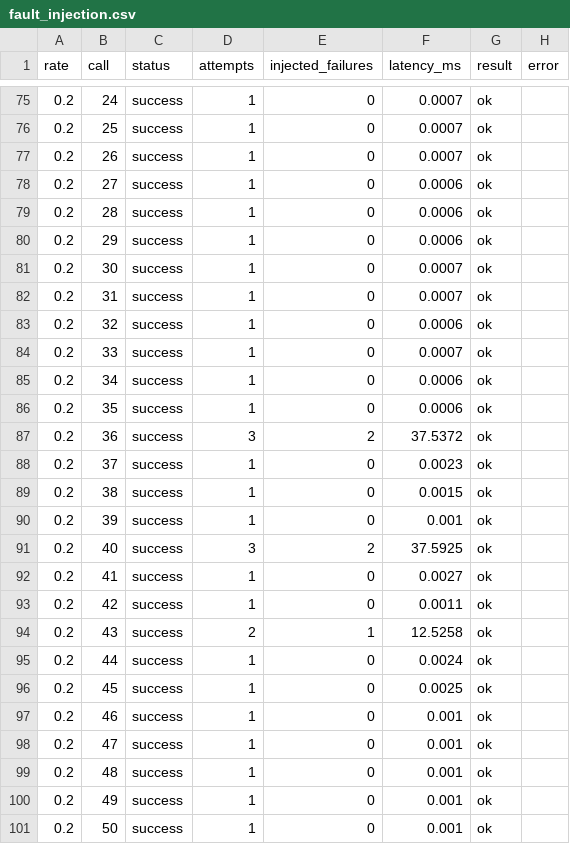
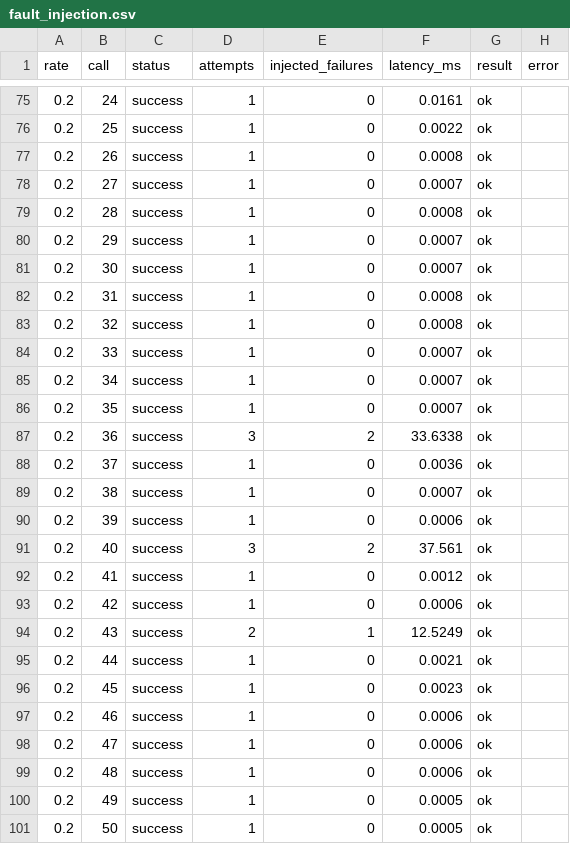
Before and after one commit to ayushishringi/data260-0036, a CSV file: reports/hw05/raw/fault_injection.csv, drawn as a sheet; only a part is shown, gaps mark what is left out; the diff covers the shown part only.

```diff
--- a/reports/hw05/raw/fault_injection.csv
+++ b/reports/hw05/raw/fault_injection.csv
@@ -75,27 +75,27 @@ rate,call,status,attempts,injected_failures,latency_ms,result,error
-0.2,24,success,1,0,0.0007,ok,
-0.2,25,success,1,0,0.0007,ok,
-0.2,26,success,1,0,0.0007,ok,
-0.2,27,success,1,0,0.0006,ok,
-0.2,28,success,1,0,0.0006,ok,
-0.2,29,success,1,0,0.0006,ok,
+0.2,24,success,1,0,0.0161,ok,
+0.2,25,success,1,0,0.0022,ok,
+0.2,26,success,1,0,0.0008,ok,
+0.2,27,success,1,0,0.0007,ok,
+0.2,28,success,1,0,0.0008,ok,
+0.2,29,success,1,0,0.0007,ok,
 0.2,30,success,1,0,0.0007,ok,
-0.2,31,success,1,0,0.0007,ok,
-0.2,32,success,1,0,0.0006,ok,
+0.2,31,success,1,0,0.0008,ok,
+0.2,32,success,1,0,0.0008,ok,
 0.2,33,success,1,0,0.0007,ok,
-0.2,34,success,1,0,0.0006,ok,
-0.2,35,success,1,0,0.0006,ok,
-0.2,36,success,3,2,37.5372,ok,
-0.2,37,success,1,0,0.0023,ok,
-0.2,38,success,1,0,0.0015,ok,
-0.2,39,success,1,0,0.001,ok,
-0.2,40,success,3,2,37.5925,ok,
-0.2,41,success,1,0,0.0027,ok,
-0.2,42,success,1,0,0.0011,ok,
-0.2,43,success,2,1,12.5258,ok,
-0.2,44,success,1,0,0.0024,ok,
-0.2,45,success,1,0,0.0025,ok,
-0.2,46,success,1,0,0.001,ok,
-0.2,47,success,1,0,0.001,ok,
-0.2,48,success,1,0,0.001,ok,
-0.2,49,success,1,0,0.001,ok,
-0.2,50,success,1,0,0.001,ok,
+0.2,34,success,1,0,0.0007,ok,
+0.2,35,success,1,0,0.0007,ok,
+0.2,36,success,3,2,33.6338,ok,
+0.2,37,success,1,0,0.0036,ok,
+0.2,38,success,1,0,0.0007,ok,
+0.2,39,success,1,0,0.0006,ok,
+0.2,40,success,3,2,37.561,ok,
+0.2,41,success,1,0,0.0012,ok,
+0.2,42,success,1,0,0.0006,ok,
+0.2,43,success,2,1,12.5249,ok,
+0.2,44,success,1,0,0.0021,ok,
+0.2,45,success,1,0,0.0023,ok,
+0.2,46,success,1,0,0.0006,ok,
+0.2,47,success,1,0,0.0006,ok,
+0.2,48,success,1,0,0.0006,ok,
+0.2,49,success,1,0,0.0005,ok,
+0.2,50,success,1,0,0.0005,ok,
```
Also changed, not shown: 87 edited cells elsewhere in this file, 11 other files.
